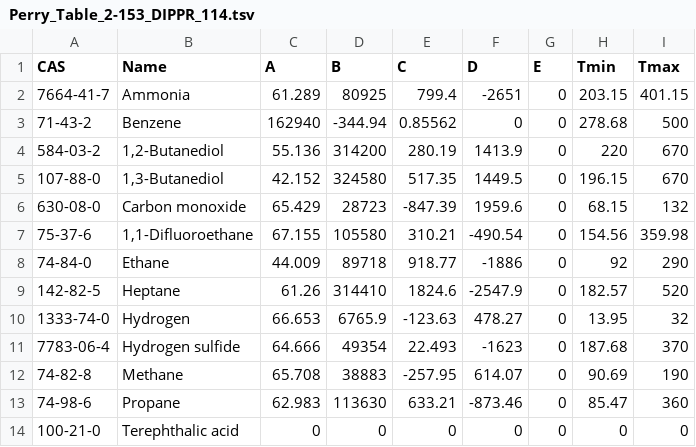
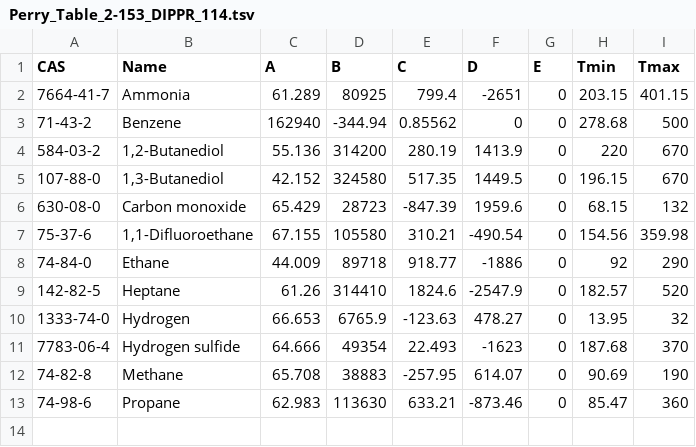
Before and after one commit to CalebBell/chemicals, a TSV file: chemicals/Heat Capacity/Perry_Table_2-153_DIPPR_114.tsv, drawn as a sheet; the diff names each change by its address in the sheet, - before the commit and + after, or states it on an @@ line.

Commit message:
Remove obsolete entry for Terephthalic acid from Perry data file

```diff
--- a/chemicals/Heat Capacity/Perry_Table_2-153_DIPPR_114.tsv
+++ b/chemicals/Heat Capacity/Perry_Table_2-153_DIPPR_114.tsv
-row 14: 100-21-0 | Terephthalic acid | 0 | 0 | 0 | 0 | 0 | 0 | 0
```
